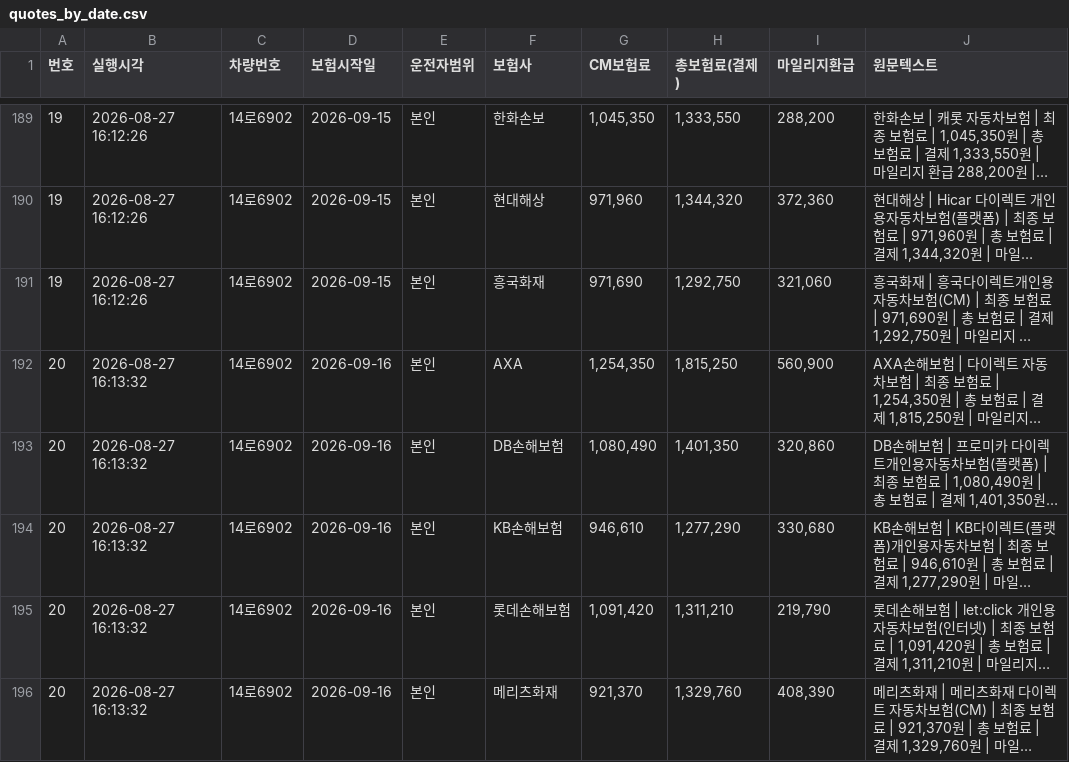
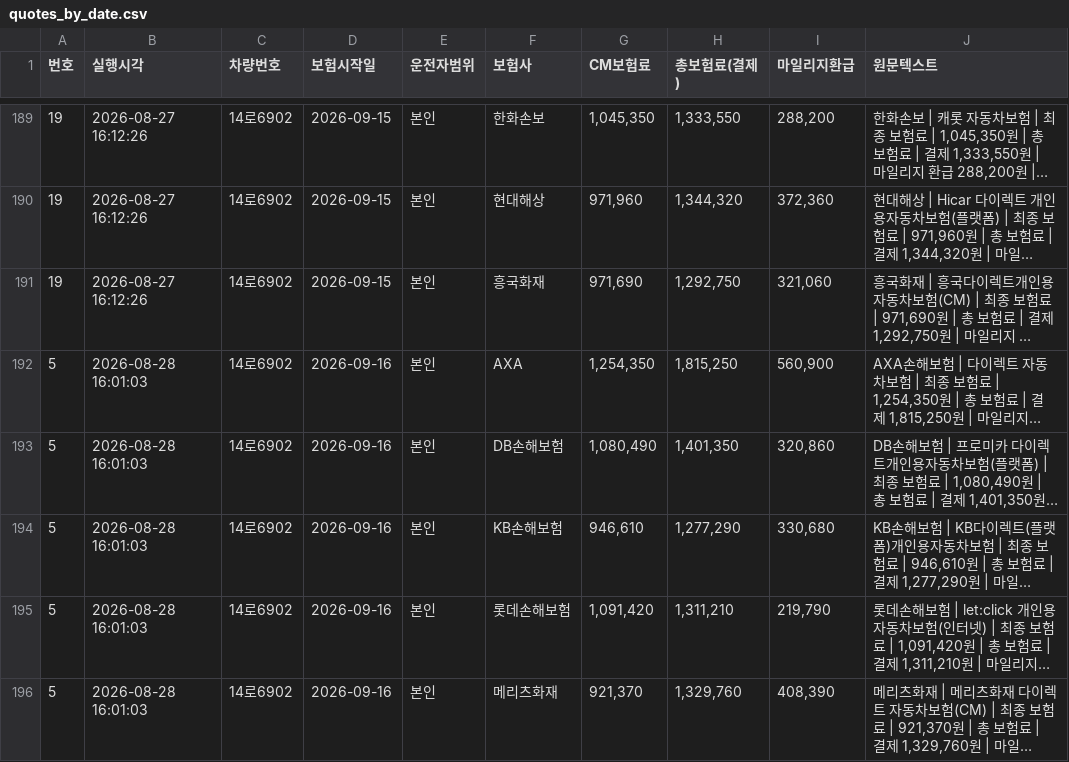
Before and after one commit to chojiwon119-cpu/naver-quote-dashboard, a CSV file: quotes_by_date.csv, drawn as a sheet; only a part is shown, gaps mark what is left out; long unchanged cells end in …; the diff covers the shown part only; the diff names each change by its address in the sheet, - before the commit and + after, or states it on an @@ line.

```diff
--- a/quotes_by_date.csv
+++ b/quotes_by_date.csv
-A192:A196 (번호): 20
+A192:A196 (번호): 5
-B192:B196 (실행시각): 2026-08-27 16:13:32
+B192:B196 (실행시각): 2026-08-28 16:01:03
```
Also changed, not shown: 130 edited cells elsewhere in this file.
